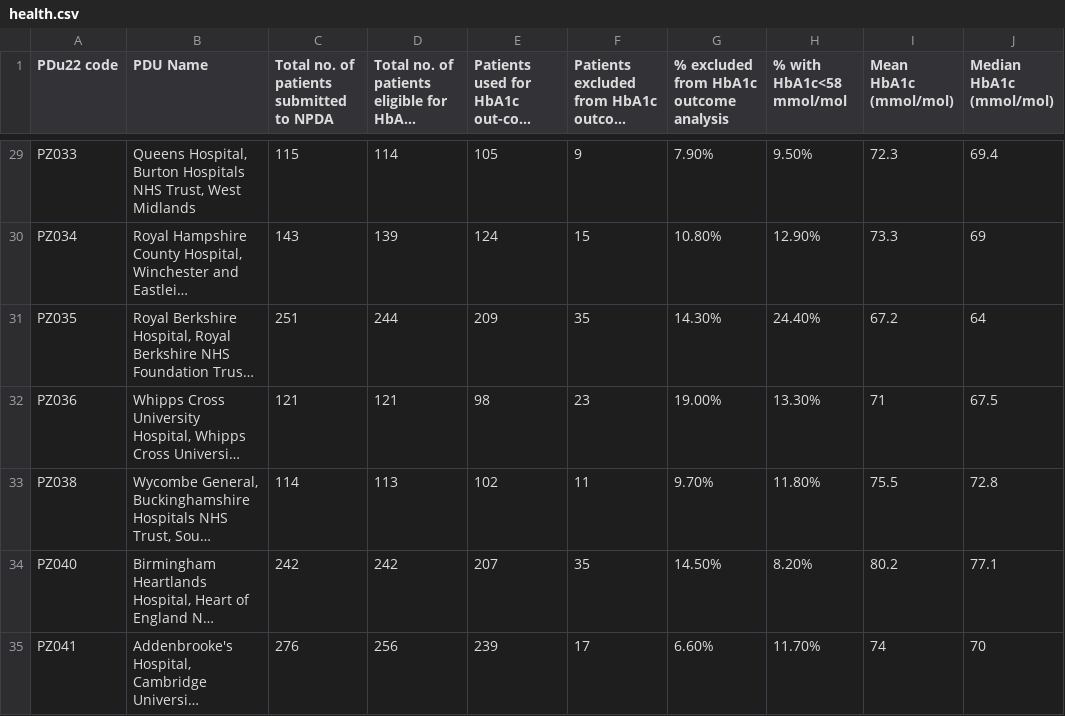
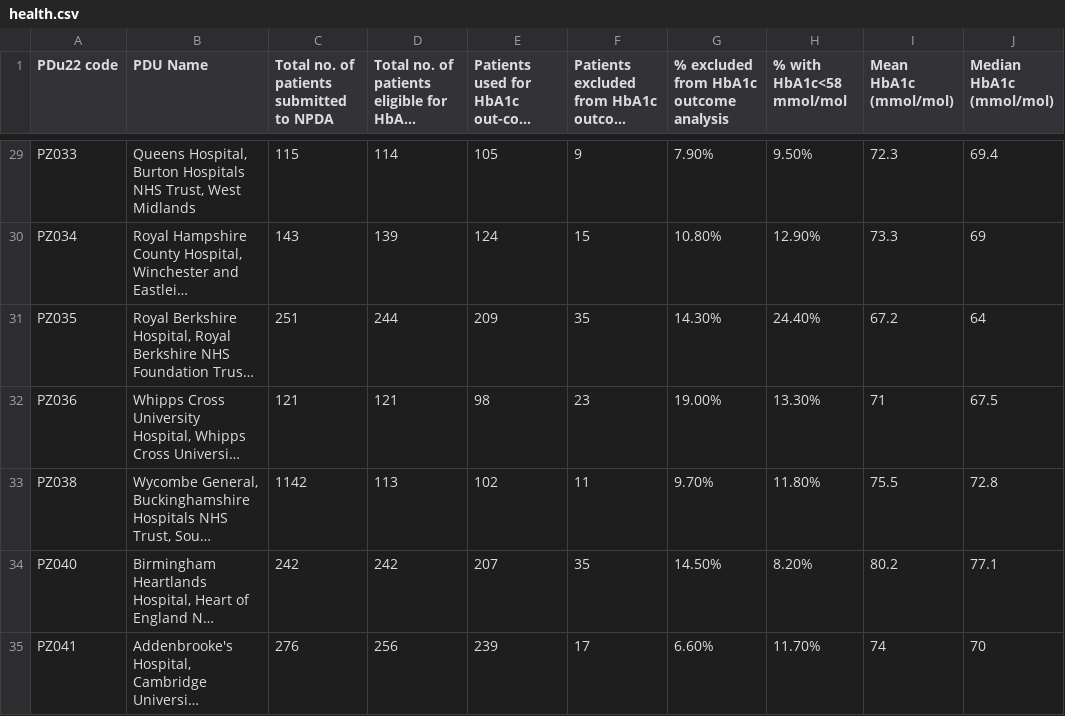
Before and after one commit to EagerBeaver1/Rrecess, a CSV file: health.csv, drawn as a sheet; only a part is shown, gaps mark what is left out; long unchanged cells end in …; the diff names each change by its address in the sheet, - before the commit and + after, or states it on an @@ line.

Commit message:
Update health.csv

```diff
--- a/health.csv
+++ b/health.csv
-C33: 114
+C33: 1142
```
